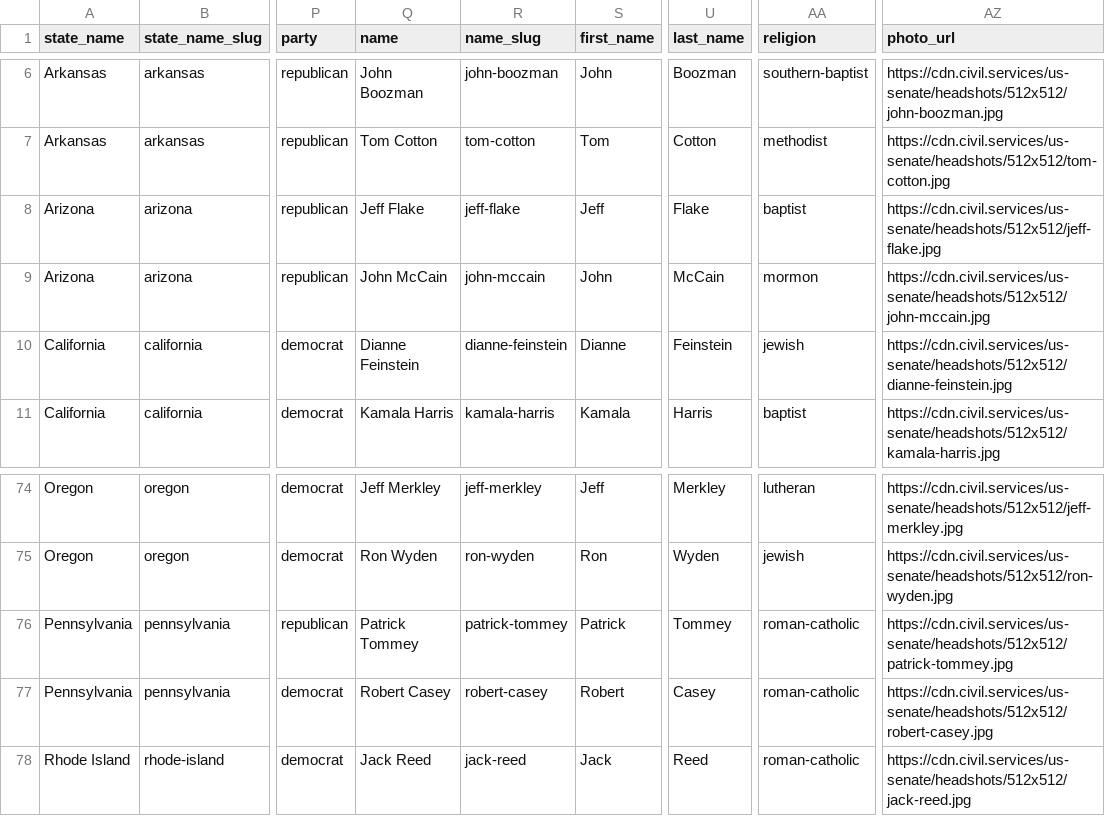
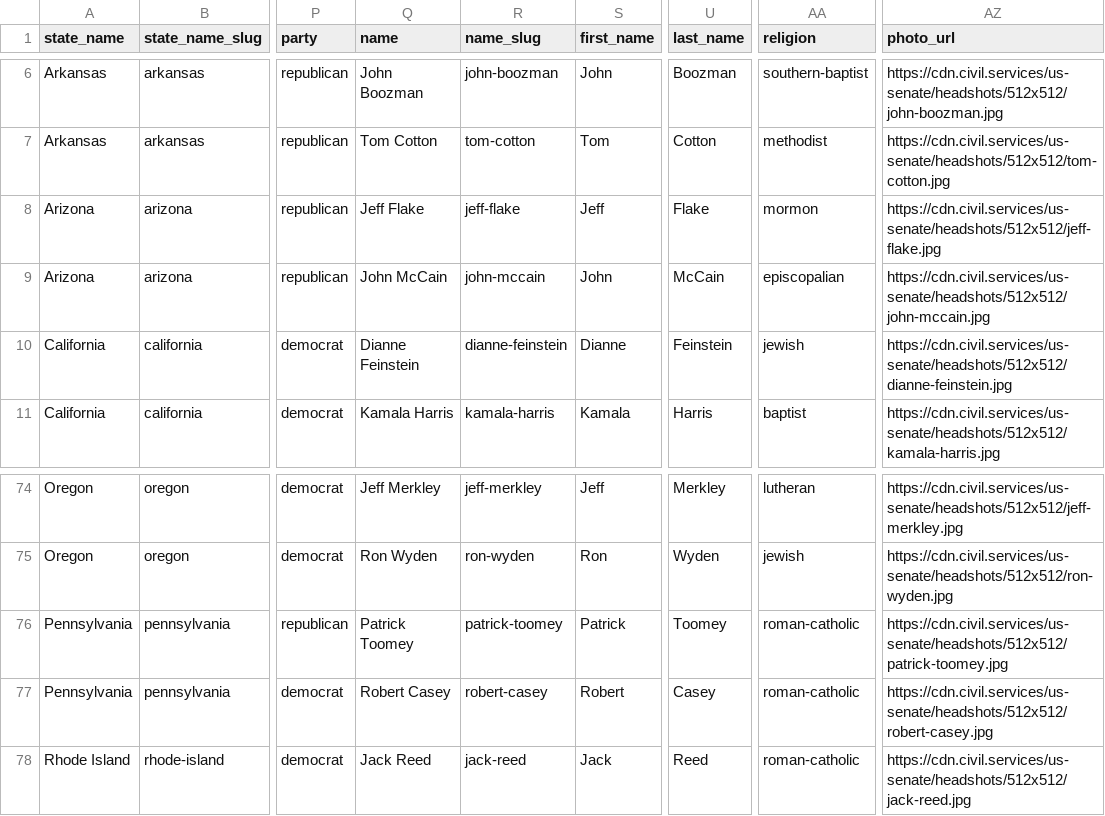
Before and after one commit to mattpaz/us-senate, a CSV file: us-senate/data/us-senate.csv, drawn as a sheet; only a part is shown, gaps mark what is left out; the diff names each change by its address in the sheet, - before the commit and + after, or states it on an @@ line.

```diff
--- a/us-senate/data/us-senate.csv
+++ b/us-senate/data/us-senate.csv
-AA8 (religion): baptist
+AA8 (religion): mormon
-AA9 (religion): mormon
+AA9 (religion): episcopalian
-Q76 (name): Patrick Tommey
+Q76 (name): Patrick Toomey
-R76 (name_slug): patrick-tommey
+R76 (name_slug): patrick-toomey
-U76 (last_name): Tommey
+U76 (last_name): Toomey
-AZ76 (photo_url): https://cdn.civil.services/us-senate/headshots/512x512/patrick-tommey.jpg
+AZ76 (photo_url): https://cdn.civil.services/us-senate/headshots/512x512/patrick-toomey.jpg
```
Also changed, not shown: source/us-senate.csv, 13 other files.
